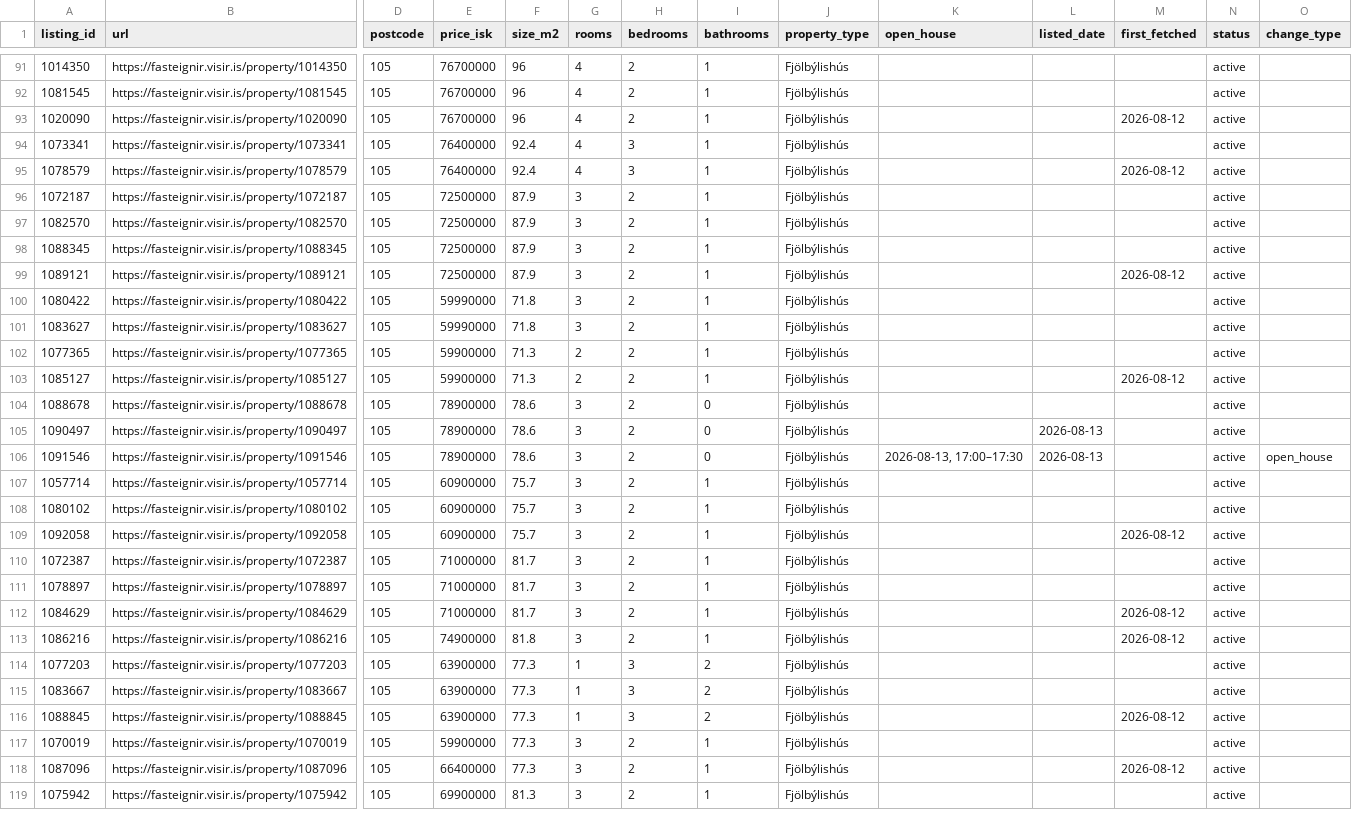
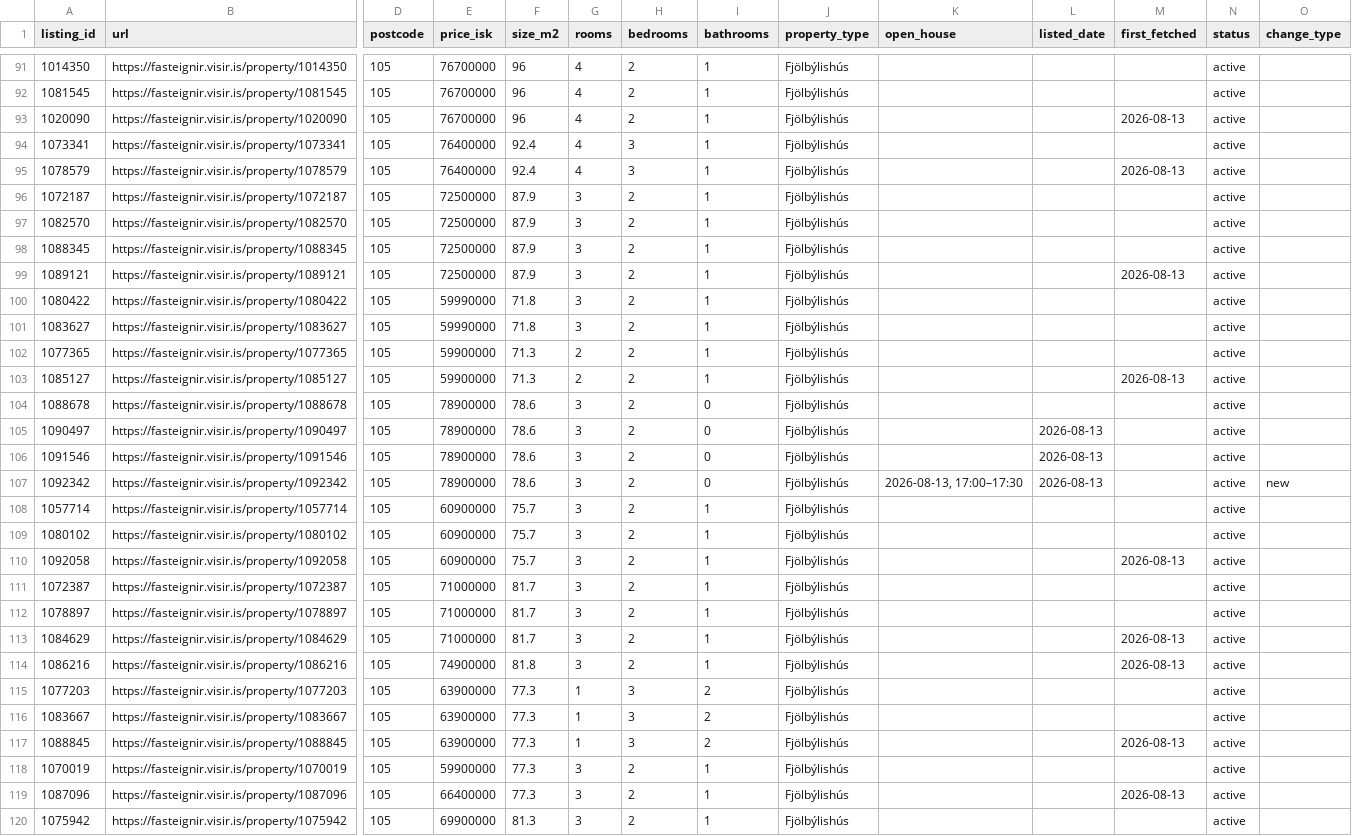
Before and after one commit to alruts/fasteignir-listing-monitor, a CSV file: data/listings.csv, drawn as a sheet; only a part is shown, gaps mark what is left out; addresses are those after the commit; rows hold the shown columns only; the diff covers the shown part only; the diff names each change by its address in the sheet, - before the commit and + after, or states it on an @@ line.

Commit message:
Update house listings

```diff
--- a/data/listings.csv
+++ b/data/listings.csv
-M93 (first_fetched): 2026-08-12
+M93 (first_fetched): 2026-08-13
-M95 (first_fetched): 2026-08-12
+M95 (first_fetched): 2026-08-13
-M99 (first_fetched): 2026-08-12
+M99 (first_fetched): 2026-08-13
-M103 (first_fetched): 2026-08-12
+M103 (first_fetched): 2026-08-13
-K106 (open_house): 2026-08-13, 17:00–17:30
+K106 (open_house): (empty)
-O106 (change_type): open_house
+O106 (change_type): (empty)
+row 107: 1092342 | https://fasteignir.visir.is/property/1092342 | 105 | 78900000 | 78.6 | 3 | 2 | 0 | Fjölbýlishús | 2026-08-13, 17:00–17:30 | 2026-08-13 |  | active | new
-M110 (first_fetched): 2026-08-12
+M110 (first_fetched): 2026-08-13
-M113:M114 (first_fetched): 2026-08-12
+M113:M114 (first_fetched): 2026-08-13
-M117 (first_fetched): 2026-08-12
+M117 (first_fetched): 2026-08-13
-M119 (first_fetched): 2026-08-12
+M119 (first_fetched): 2026-08-13
```
Also changed, not shown: 1 added row and 72 edited cells elsewhere in this file, 2 other files.
